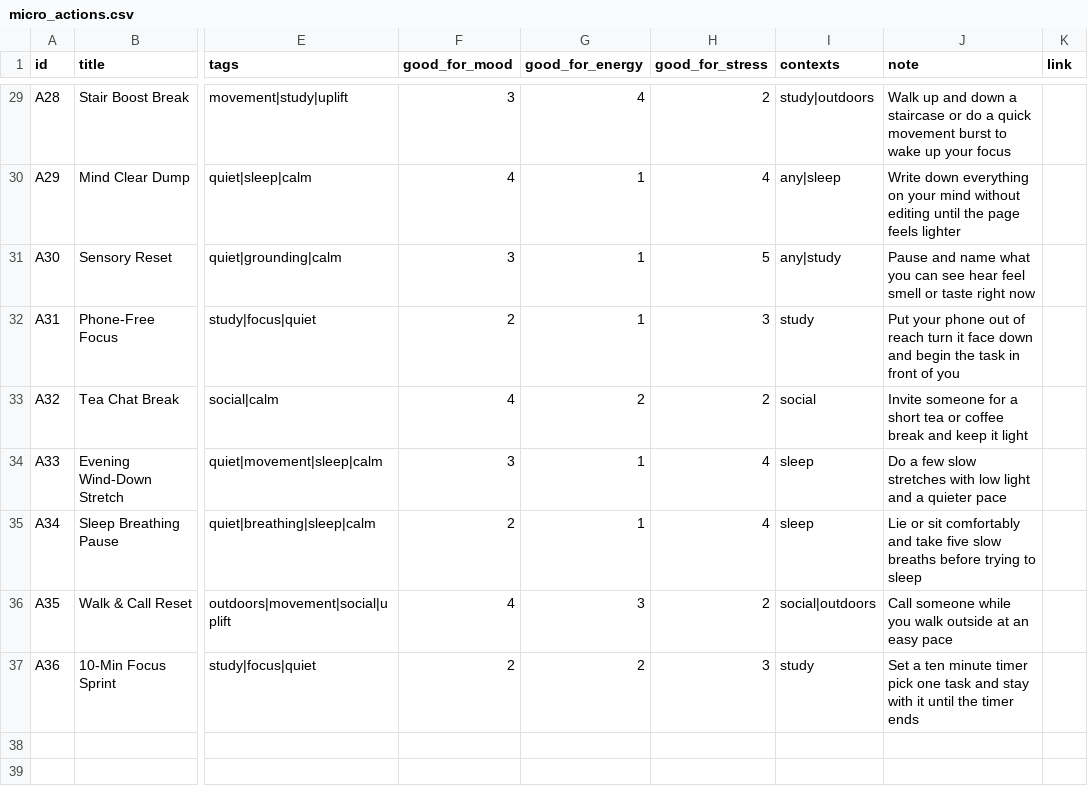
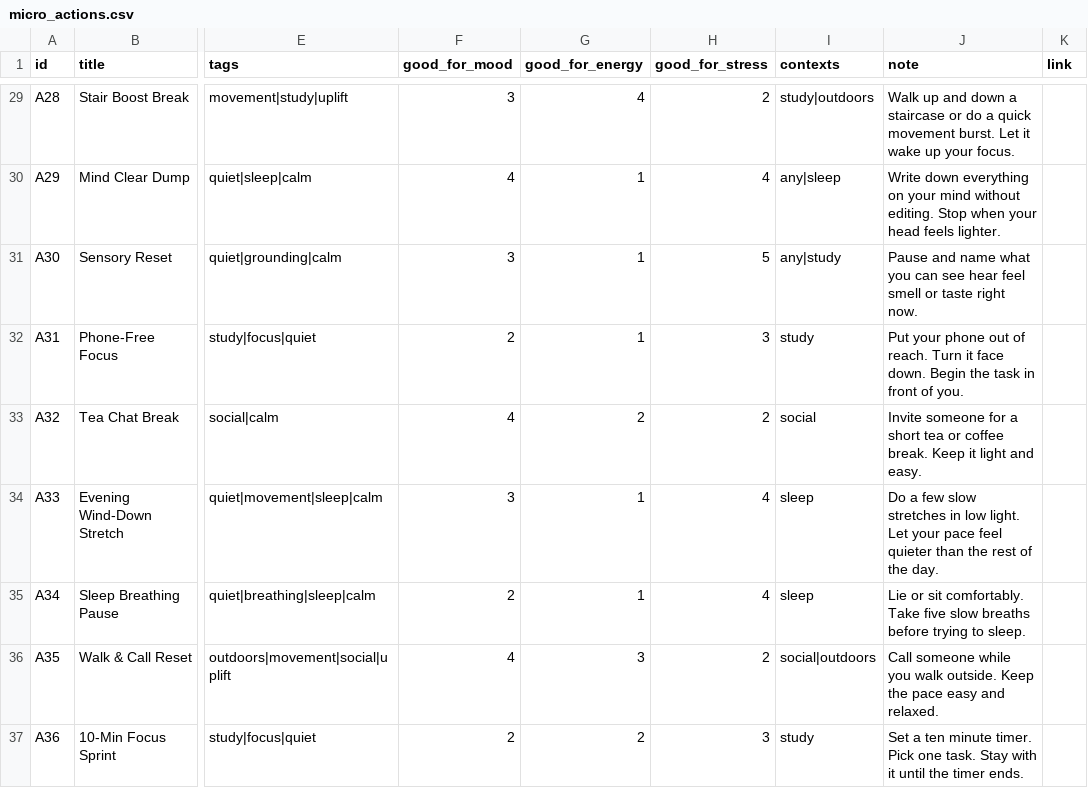
Before and after one commit to AndersonRGB/pocket-uplift, a CSV file: app/data/micro_actions.csv, drawn as a sheet; only a part is shown, gaps mark what is left out; the diff covers the shown part only; the diff names each change by its address in the sheet, - before the commit and + after, or states it on an @@ line.

```diff
--- a/app/data/micro_actions.csv
+++ b/app/data/micro_actions.csv
-J29 (note): …quick movement burst to wake up your focus
+J29 (note): …quick movement burst. Let it wake up your focus.
-J30 (note): …mind without editing until the page feels lighter
+J30 (note): …mind without editing. Stop when your head feels lighter.
-J31 (note): …taste right now
+J31 (note): …taste right now.
-J32 (note): …out of reach turn it face down and begin the task in front of you
+J32 (note): …out of reach. Turn it face down. Begin the task in front of you.
-J33 (note): …or coffee break and keep it light
+J33 (note): …or coffee break. Keep it light and easy.
-J34 (note): …slow stretches with low light and a quieter pace
+J34 (note): …slow stretches in low light. Let your pace feel quieter than the rest of the day.
-J35 (note): …or sit comfortably and take five slow breaths before trying to sleep
+J35 (note): …or sit comfortably. Take five slow breaths before trying to sleep.
-J36 (note): …you walk outside at an easy pace
+J36 (note): …you walk outside. Keep the pace easy and relaxed.
-J37 (note): …ten minute timer pick one task and stay with it until the timer ends
+J37 (note): …ten minute timer. Pick one task. Stay with it until the timer ends.
```
Also changed, not shown: 27 edited cells elsewhere in this file, 1 other file.
